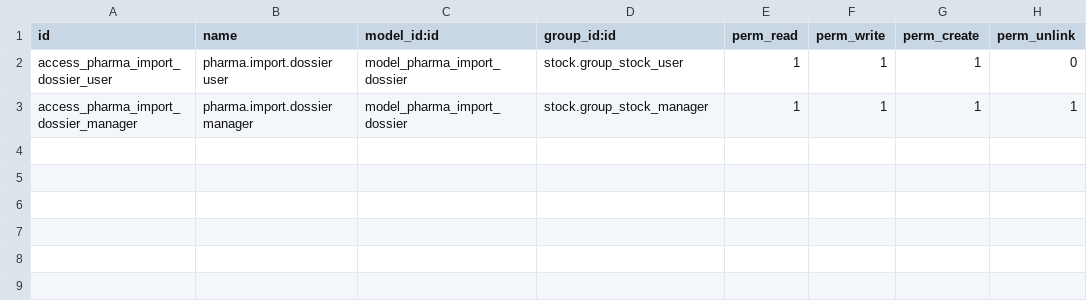
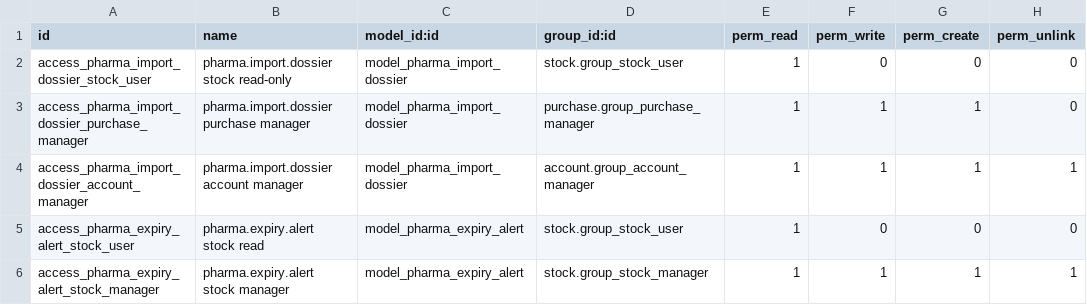
Before and after one commit to ZemichaelX/OdooERP, a CSV file: addons/vertical_pharma/security/ir.model.access.csv, drawn as a sheet.

```diff
--- a/addons/vertical_pharma/security/ir.model.access.csv
+++ b/addons/vertical_pharma/security/ir.model.access.csv
@@ -1,3 +1,6 @@
 id,name,model_id:id,group_id:id,perm_read,perm_write,perm_create,perm_unlink
-access_pharma_import_dossier_user,pharma.import.dossier user,model_pharma_import_dossier,stock.group_stock_user,1,1,1,0
-access_pharma_import_dossier_manager,pharma.import.dossier manager,model_pharma_import_dossier,stock.group_stock_manager,1,1,1,1
+access_pharma_import_dossier_stock_user,pharma.import.dossier stock read-only,model_pharma_import_dossier,stock.group_stock_user,1,0,0,0
+access_pharma_import_dossier_purchase_manager,pharma.import.dossier purchase manager,model_pharma_import_dossier,purchase.group_purchase_manager,1,1,1,0
+access_pharma_import_dossier_account_manager,pharma.import.dossier account manager,model_pharma_import_dossier,account.group_account_manager,1,1,1,1
+access_pharma_expiry_alert_stock_user,pharma.expiry.alert stock read,model_pharma_expiry_alert,stock.group_stock_user,1,0,0,0
+access_pharma_expiry_alert_stock_manager,pharma.expiry.alert stock manager,model_pharma_expiry_alert,stock.group_stock_manager,1,1,1,1
```
Also changed, not shown: 33 other files.
